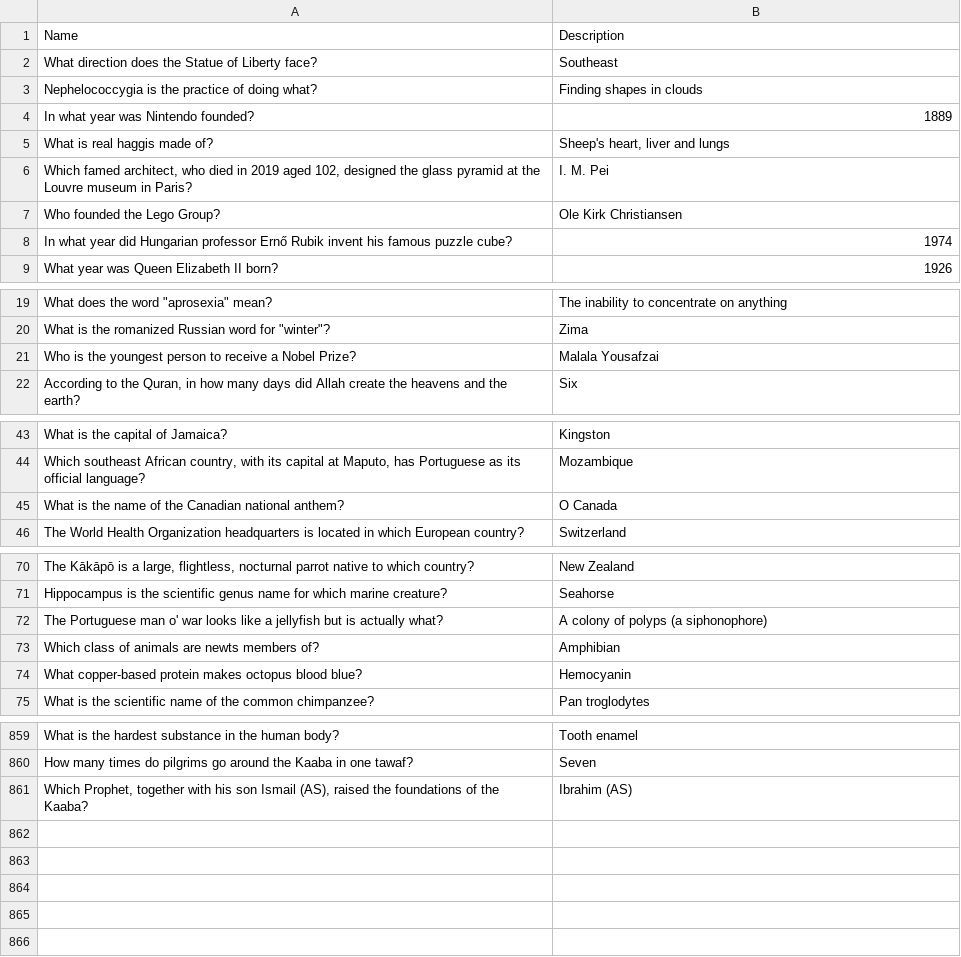
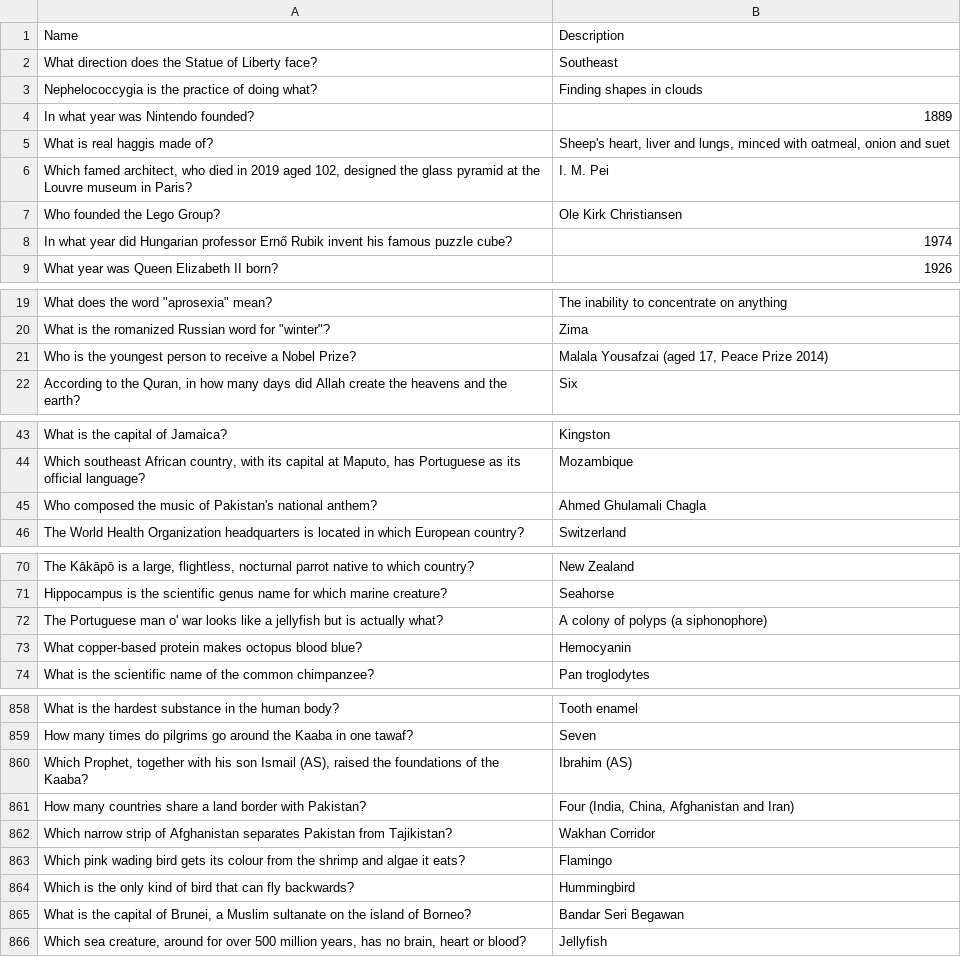
Before and after one commit to theshabab/jorbox, a CSV file: data/seed/data/game9.csv, drawn as a sheet; only a part is shown, gaps mark what is left out; removed rows and columns are numbered as before the commit, all else as after; the diff names each change by its address in the sheet, - before the commit and + after, or states it on an @@ line.

```diff
--- a/data/seed/data/game9.csv
+++ b/data/seed/data/game9.csv
-B5: …liver and lungs
+B5: …liver and lungs, minced with oatmeal, onion and suet
-B21: Malala Yousafzai
+B21: Malala Yousafzai (aged 17, Peace Prize 2014)
-row 45: What is the name of the Canadian national anthem? | O Canada
+row 45: Who composed the music of Pakistan's national anthem? | Ahmed Ghulamali Chagla
-row 73: Which class of animals are newts members of? | Amphibian
+row 861: How many countries share a land border with Pakistan? | Four (India, China, Afghanistan and Iran)
+row 862: Which narrow strip of Afghanistan separates Pakistan from Tajikistan? | Wakhan Corridor
+row 863: Which pink wading bird gets its colour from the shrimp and algae it eats? | Flamingo
+row 864: Which is the only kind of bird that can fly backwards? | Hummingbird
+row 865: What is the capital of Brunei, a Muslim sultanate on the island of Borneo? | Bandar Seri Begawan
+row 866: Which sea creature, around for over 500 million years, has no brain, heart or blood? | Jellyfish
```
Also changed, not shown: data/seed/data/game8.csv, 5 other files.
